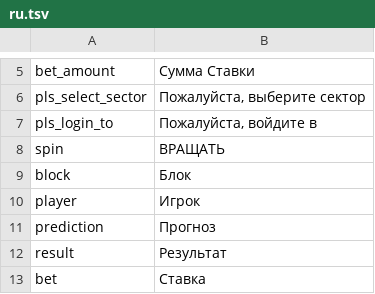
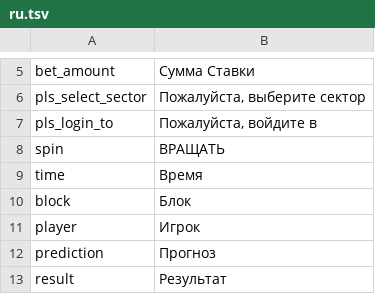
Before and after one commit to 888tron/tronGamesClient, a TSV file: locale/ru.tsv, drawn as a sheet; only a part is shown, gaps mark what is left out; the shorter side is filled out with more unchanged rows; the diff names each change by its address in the sheet, - before the commit and + after, or states it on an @@ line.

Commit message:
canvas tables

```diff
--- a/locale/ru.tsv
+++ b/locale/ru.tsv
+row 9: time | Время
```
Also changed, not shown: locale/ch.tsv, locale/en.tsv, 7 other files.
